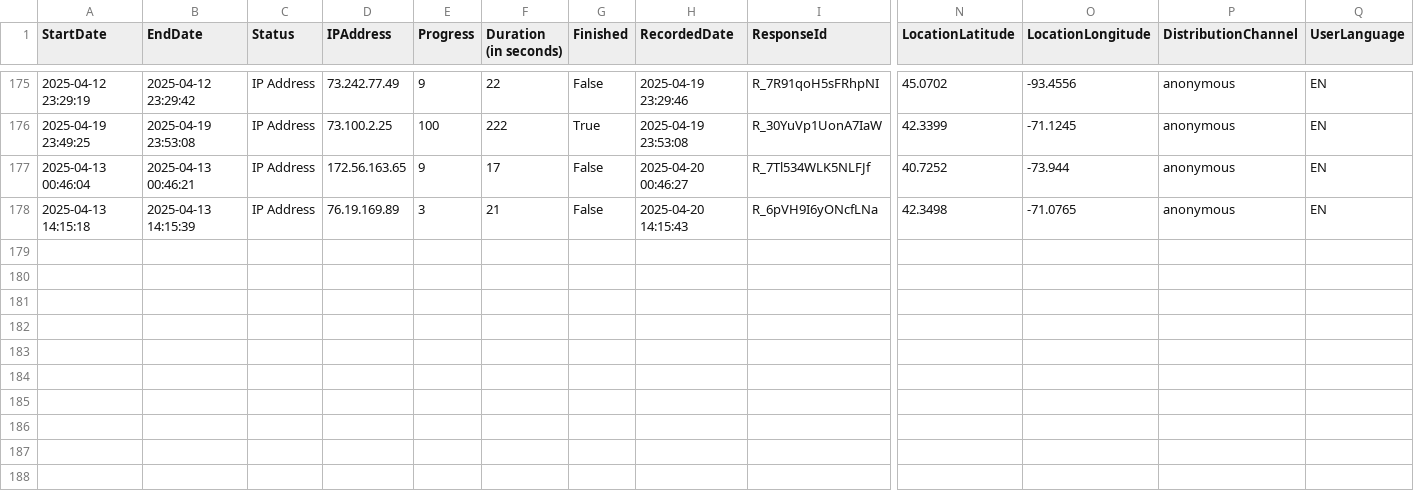
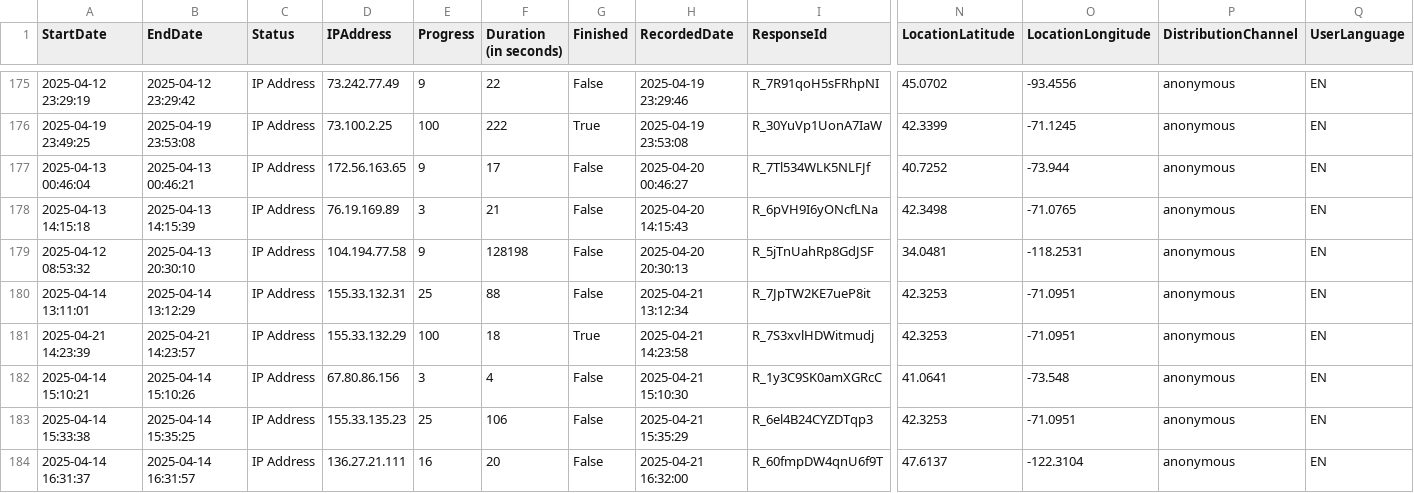
Before and after one commit to nikbearbrown/Synthetic_Personas, a CSV file: Brewery_Survey_Simulator/MKTG6210.csv, drawn as a sheet; only a part is shown, gaps mark what is left out; rows hold the shown columns only; the diff names each change by its address in the sheet, - before the commit and + after, or states it on an @@ line.

Commit message:
Add files via upload

```diff
--- a/Brewery_Survey_Simulator/MKTG6210.csv
+++ b/Brewery_Survey_Simulator/MKTG6210.csv
+row 179: 2025-04-12 08:53:32 | 2025-04-13 20:30:10 | IP Address | 104.194.77.58 | 9 | 128198 | False | 2025-04-20 20:30:13 | R_5jTnUahRp8GdJSF | 34.0481 | -118.2531 | anonymous | EN
+row 180: 2025-04-14 13:11:01 | 2025-04-14 13:12:29 | IP Address | 155.33.132.31 | 25 | 88 | False | 2025-04-21 13:12:34 | R_7JpTW2KE7ueP8it | 42.3253 | -71.0951 | anonymous | EN
+row 181: 2025-04-21 14:23:39 | 2025-04-21 14:23:57 | IP Address | 155.33.132.29 | 100 | 18 | True | 2025-04-21 14:23:58 | R_7S3xvlHDWitmudj | 42.3253 | -71.0951 | anonymous | EN
+row 182: 2025-04-14 15:10:21 | 2025-04-14 15:10:26 | IP Address | 67.80.86.156 | 3 | 4 | False | 2025-04-21 15:10:30 | R_1y3C9SK0amXGRcC | 41.0641 | -73.548 | anonymous | EN
+row 183: 2025-04-14 15:33:38 | 2025-04-14 15:35:25 | IP Address | 155.33.135.23 | 25 | 106 | False | 2025-04-21 15:35:29 | R_6el4B24CYZDTqp3 | 42.3253 | -71.0951 | anonymous | EN
+row 184: 2025-04-14 16:31:37 | 2025-04-14 16:31:57 | IP Address | 136.27.21.111 | 16 | 20 | False | 2025-04-21 16:32:00 | R_60fmpDW4qnU6f9T | 47.6137 | -122.3104 | anonymous | EN
```
